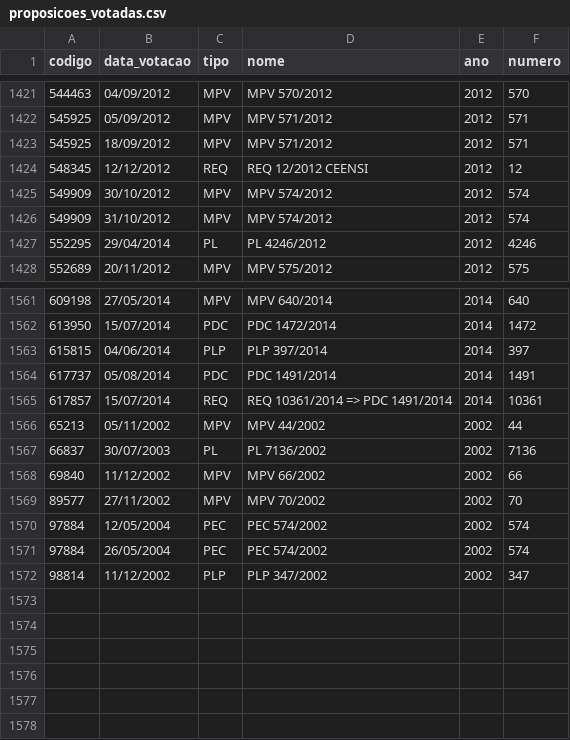
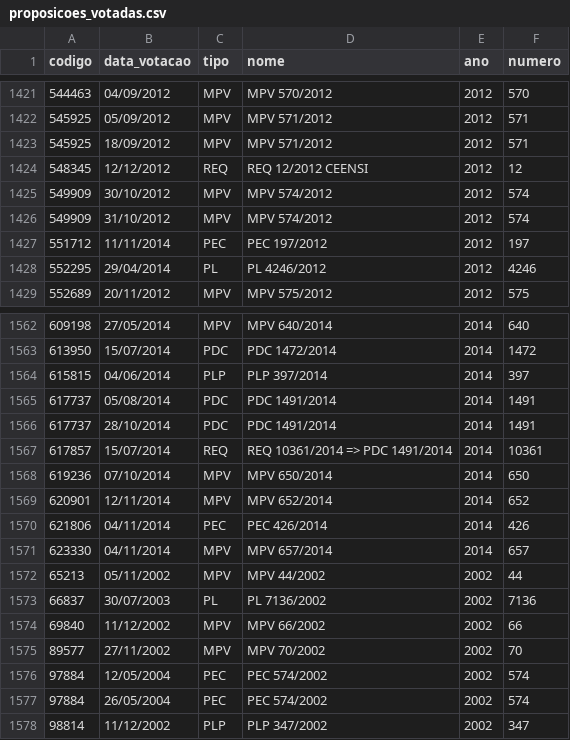
Before and after one commit to vitorbaptista/dados-abertos-camara.gov.br, a CSV file: data/proposicoes_votadas.csv, drawn as a sheet; only a part is shown, gaps mark what is left out; the diff names each change by its address in the sheet, - before the commit and + after, or states it on an @@ line.

```diff
--- a/data/proposicoes_votadas.csv
+++ b/data/proposicoes_votadas.csv
+row 1427: 551712 | 11/11/2014 | PEC | PEC 197/2012 | 2012 | 197
+row 1566: 617737 | 28/10/2014 | PDC | PDC 1491/2014 | 2014 | 1491
+row 1568: 619236 | 07/10/2014 | MPV | MPV 650/2014 | 2014 | 650
+row 1569: 620901 | 12/11/2014 | MPV | MPV 652/2014 | 2014 | 652
+row 1570: 621806 | 04/11/2014 | PEC | PEC 426/2014 | 2014 | 426
+row 1571: 623330 | 04/11/2014 | MPV | MPV 657/2014 | 2014 | 657
```
Also changed, not shown: 2 other files.
